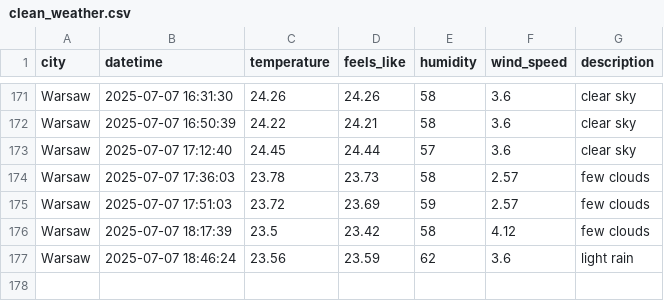
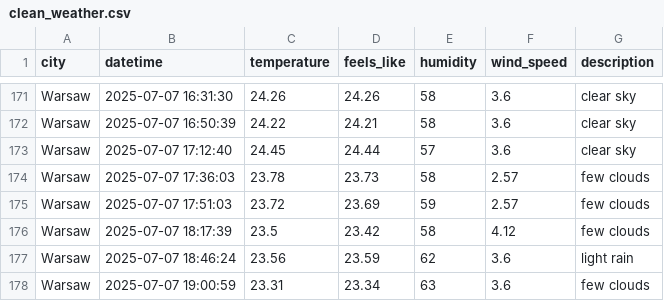
Before and after one commit to ostherhuspl/weather-data-pipeline, a CSV file: data/clean_weather.csv, drawn as a sheet; only a part is shown, gaps mark what is left out.

```diff
--- a/data/clean_weather.csv
+++ b/data/clean_weather.csv
@@ -177 +177,2 @@ Warsaw,2025-07-07 18:17:39,23.5,23.42,58,4.12,few clouds
 Warsaw,2025-07-07 18:46:24,23.56,23.59,62,3.6,light rain
+Warsaw,2025-07-07 19:00:59,23.31,23.34,63,3.6,few clouds
```
